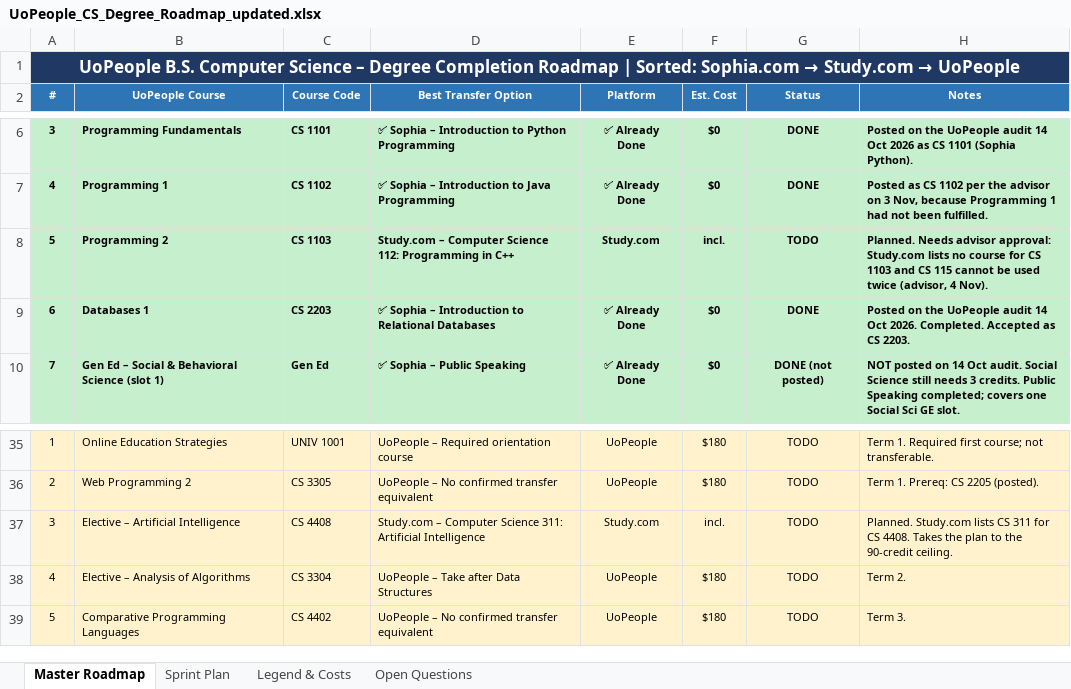
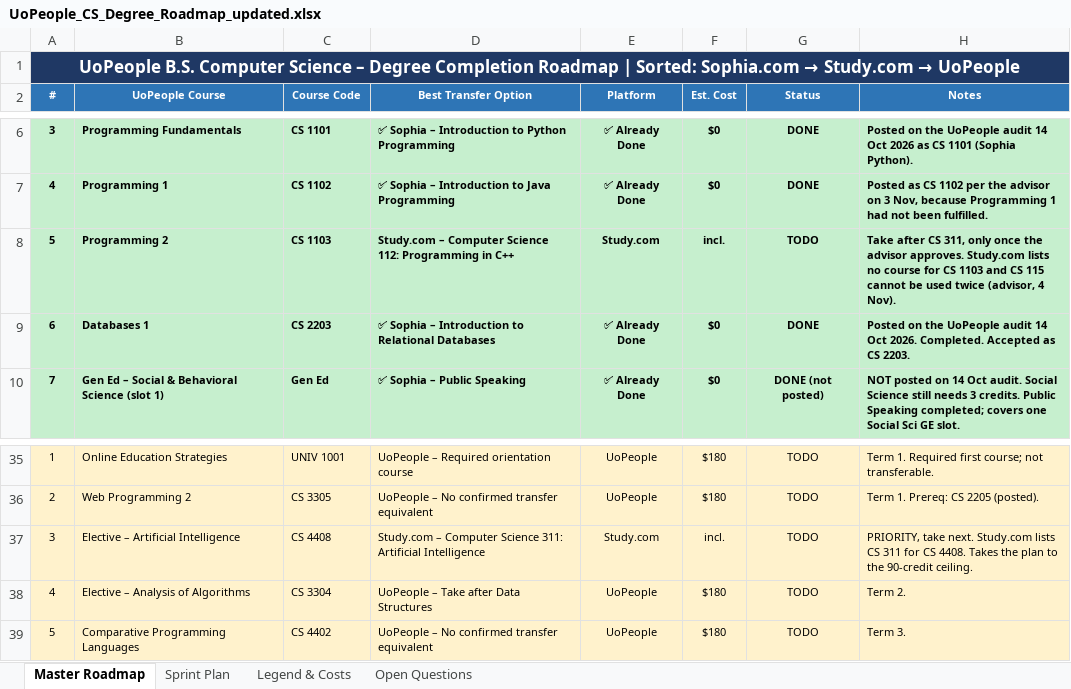
Before and after one commit to adidaz247/UoP, an Excel workbook: UoPeople_CS_Degree_Roadmap_updated.xlsx, sheet Master Roadmap, drawn as a sheet; only a part is shown, gaps mark what is left out; values as stored, in another font and other column widths than the file's, no borders; the diff names each change by its address in the sheet, - before the commit and + after, or states it on an @@ line.

```diff
--- a/UoPeople_CS_Degree_Roadmap_updated.xlsx (sheet Master Roadmap)
+++ b/UoPeople_CS_Degree_Roadmap_updated.xlsx (sheet Master Roadmap)
-H8 (Notes): Planned. Needs advisor approval: Study.com lists…
+H8 (Notes): Take after CS 311, only once the advisor approves. Study.com lists…
-H37 (Notes): Planned. Study.com lists…
+H37 (Notes): PRIORITY, take next. Study.com lists…
```
Also changed, not shown: 2 other files.
